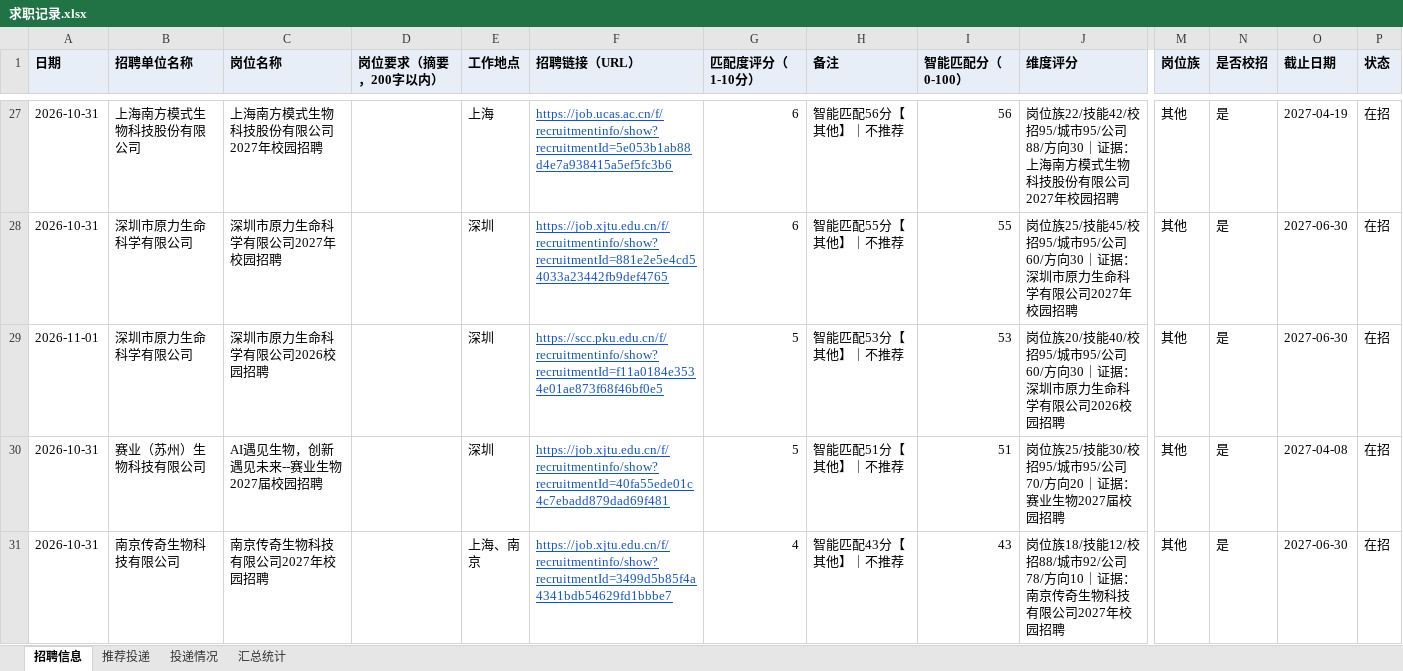
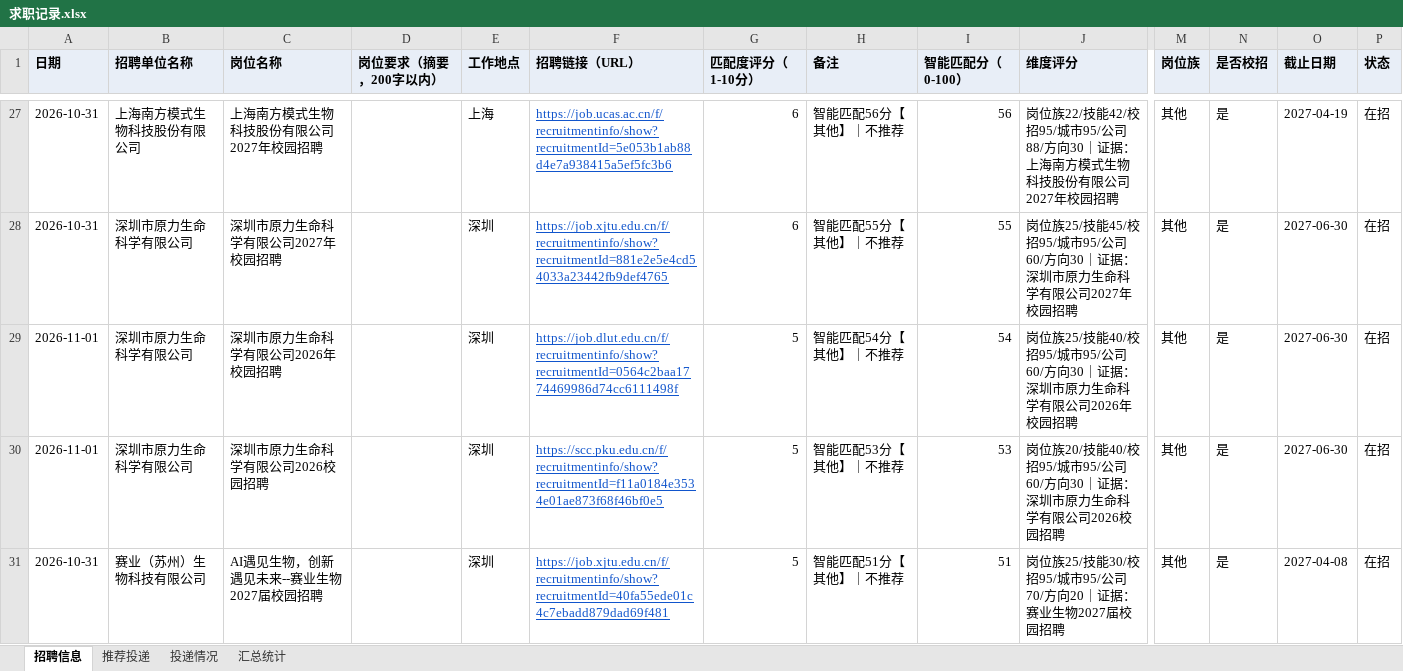
Before and after one commit to Zhengjinweizai/ob-search-vascular-stent, an Excel workbook: 求职记录.xlsx, sheet 招聘信息, drawn as a sheet; only a part is shown, gaps mark what is left out; the shorter side is filled out with more unchanged rows; values as stored, in another font and other column widths than the file's, no borders; rows hold the shown columns only; the diff covers the shown part only; the diff names each change by its address in the sheet, - before the commit and + after, or states it on an @@ line.

```diff
--- a/求职记录.xlsx (sheet 招聘信息)
+++ b/求职记录.xlsx (sheet 招聘信息)
+row 29: 2026-11-01 | 深圳市原力生命科学有限公司 | 深圳市原力生命科学有限公司2026年校园招聘 |  | 深圳 | https://job.dlut.edu.cn/f/recruitmentinfo/show?recruitmentId=0564c2baa1774469986d74cc6111498f | 5 | 智能匹配54分【其他】｜不推荐 | 54 | 岗位族25/技能40/校招95/城市95/公司60/方向30｜证据：深圳市原力生命科学有限公司2026年校园招聘 | 其他 | 是 | 2027-06-30 | 在招
```
Also changed, not shown: 1 removed row elsewhere in this sheet, sheet 汇总统计, 2 other files.
